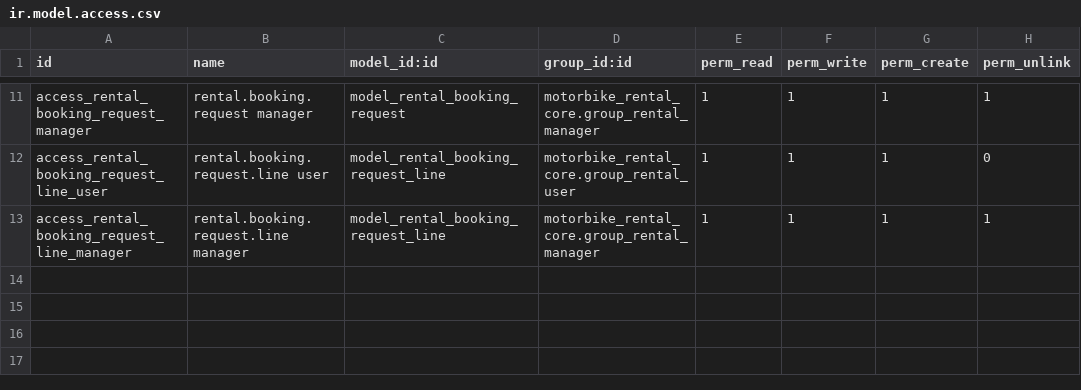
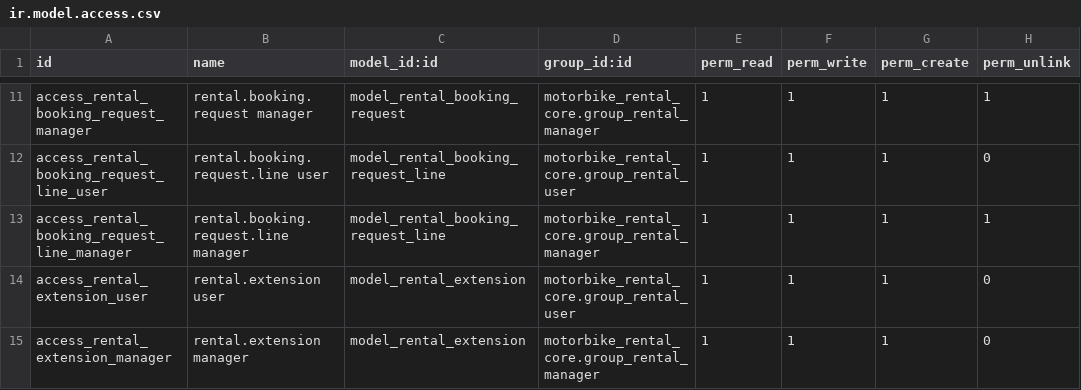
Before and after one commit to Hermnnz/QuanLyThueXe, a CSV file: custom_addons/motorbike_rental_core/security/ir.model.access.csv, drawn as a sheet; only a part is shown, gaps mark what is left out.

```diff
--- a/custom_addons/motorbike_rental_core/security/ir.model.access.csv
+++ b/custom_addons/motorbike_rental_core/security/ir.model.access.csv
@@ -13 +13,3 @@ access_rental_booking_request_line_user,rental.booking.request.line user,model_r
 access_rental_booking_request_line_manager,rental.booking.request.line manager,model_rental_booking_request_line,motorbike_rental_core.group_rental_manager,1,1,1,1
+access_rental_extension_user,rental.extension user,model_rental_extension,motorbike_rental_core.group_rental_user,1,1,1,0
+access_rental_extension_manager,rental.extension manager,model_rental_extension,motorbike_rental_core.group_rental_manager,1,1,1,0
```
Also changed, not shown: 10 other files.
